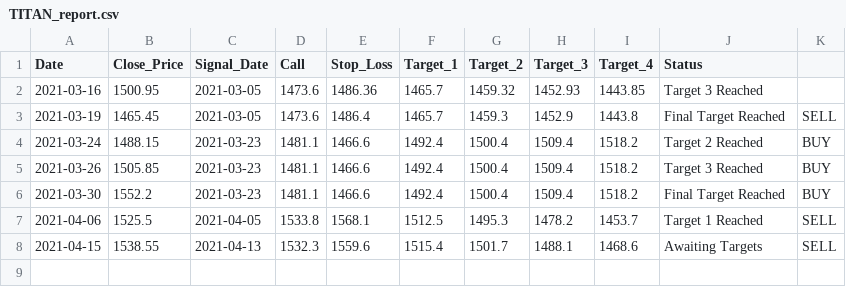
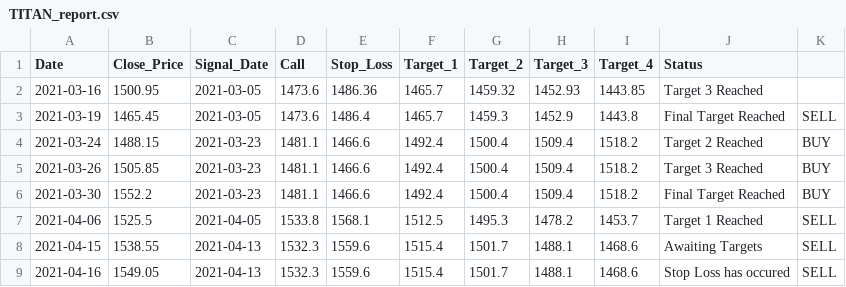
Before and after one commit to Harsh-Sanklecha/stockanalysis, a CSV file: media/TITAN_report.csv, drawn as a sheet; the diff names each change by its address in the sheet, - before the commit and + after, or states it on an @@ line.

```diff
--- a/media/TITAN_report.csv
+++ b/media/TITAN_report.csv
+row 9: 2021-04-16 | 1549.05 | 2021-04-13 | 1532.3 | 1559.6 | 1515.4 | 1501.7 | 1488.1 | 1468.6 | Stop Loss has occured | SELL
```
Also changed, not shown: media/BAJAJFINSV_report.csv, media/HINDUNILVR_report.csv, 17 other files.
